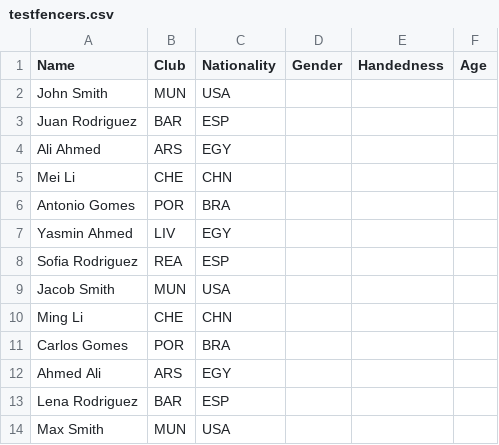
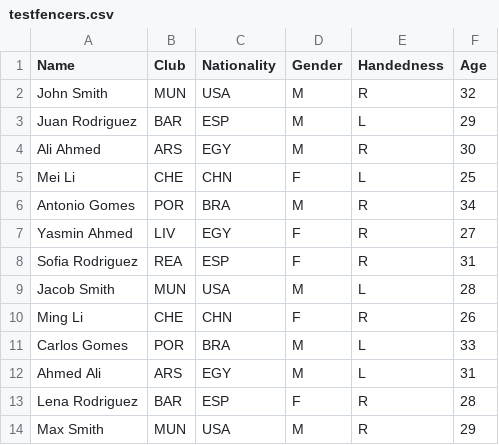
Before and after one commit to TadeSF/fencing_tableau, a CSV file: test_data/testfencers.csv, drawn as a sheet; only a part is shown; the diff covers the shown part only.

```diff
--- a/test_data/testfencers.csv
+++ b/test_data/testfencers.csv
@@ -1,14 +1,14 @@
 Name,Club,Nationality,Gender,Handedness,Age
-John Smith,MUN,USA,,,
-Juan Rodriguez,BAR,ESP,,,
-Ali Ahmed,ARS,EGY,,,
-Mei Li,CHE,CHN,,,
-Antonio Gomes,POR,BRA,,,
-Yasmin Ahmed,LIV,EGY,,,
-Sofia Rodriguez,REA,ESP,,,
-Jacob Smith,MUN,USA,,,
-Ming Li,CHE,CHN,,,
-Carlos Gomes,POR,BRA,,,
-Ahmed Ali,ARS,EGY,,,
-Lena Rodriguez,BAR,ESP,,,
-Max Smith,MUN,USA,,,
+John Smith,MUN,USA,M,R,32
+Juan Rodriguez,BAR,ESP,M,L,29
+Ali Ahmed,ARS,EGY,M,R,30
+Mei Li,CHE,CHN,F,L,25
+Antonio Gomes,POR,BRA,M,R,34
+Yasmin Ahmed,LIV,EGY,F,R,27
+Sofia Rodriguez,REA,ESP,F,R,31
+Jacob Smith,MUN,USA,M,L,28
+Ming Li,CHE,CHN,F,R,26
+Carlos Gomes,POR,BRA,M,L,33
+Ahmed Ali,ARS,EGY,M,L,31
+Lena Rodriguez,BAR,ESP,F,R,28
+Max Smith,MUN,USA,M,R,29
```
Also changed, not shown: 8 removed rows and 123 edited cells elsewhere in this file, 21 other files.
